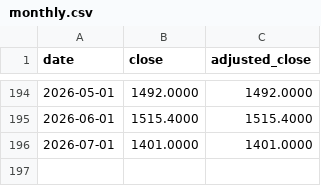
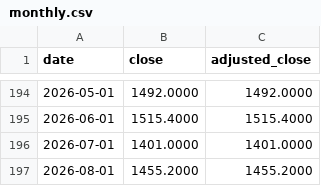
Before and after one commit to liudasl/ticker-price-history, a CSV file: SXRV/monthly.csv, drawn as a sheet; only a part is shown, gaps mark what is left out.

```diff
--- a/SXRV/monthly.csv
+++ b/SXRV/monthly.csv
@@ -196 +196,2 @@ date,close,adjusted_close
 2026-07-01,1401.0000,1401.0000
+2026-08-01,1455.2000,1455.2000
```
Also changed, not shown: BRKB/monthly.csv, IUSQ/monthly.csv, 9 other files.
